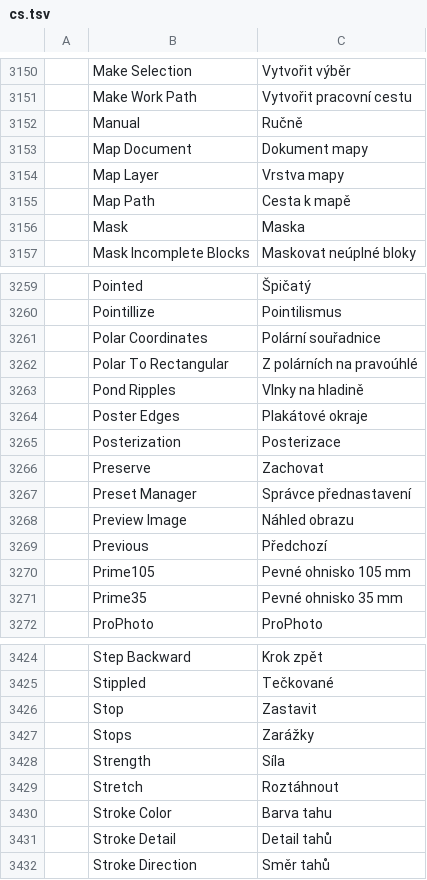
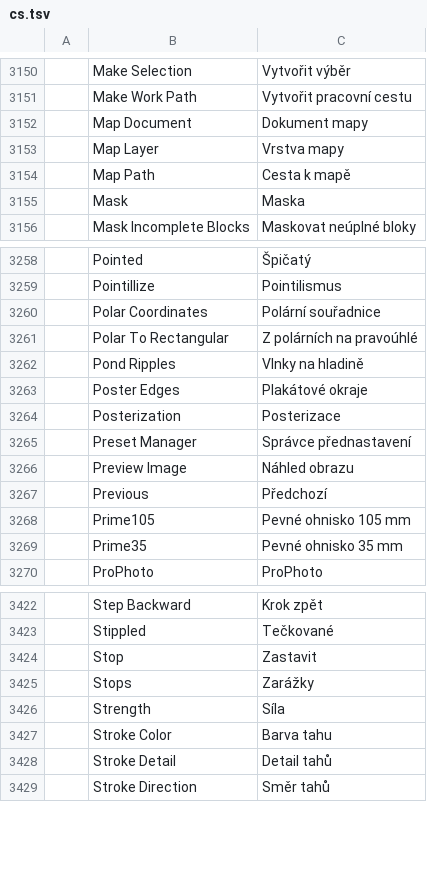
Before and after one commit to fopelka-EOCS/Photo_Craft, a TSV file: crates/ui-egui/src/i18n/cs.tsv, drawn as a sheet; only a part is shown, gaps mark what is left out; the diff names each change by its address in the sheet, - before the commit and + after, or states it on an @@ line.

Commit message:
i18n: remove duplicate Czech catalog entries

```diff
--- a/crates/ui-egui/src/i18n/cs.tsv
+++ b/crates/ui-egui/src/i18n/cs.tsv
-row 3152:  | Manual | Ručně
-row 3266:  | Preserve | Zachovat
-row 3429:  | Stretch | Roztáhnout
```
